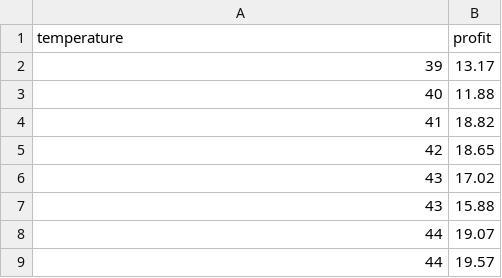
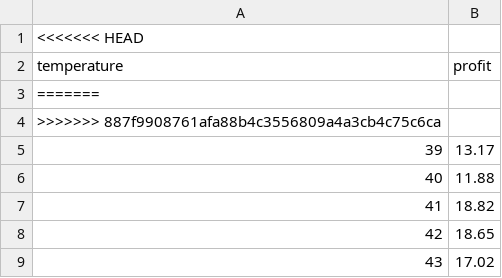
Before and after one commit to jissdevra2003/ML-Framework, a CSV file: regression/linear/datasets/LinReg_v1.0/IceCreamSales/IceCreamSales.csv (was tools/testcases/IceCreamSales.csv), drawn as a sheet; only a part is shown; the shorter side is filled out with more unchanged rows; the diff names each change by its address in the sheet, - before the commit and + after, or states it on an @@ line.

```diff
--- a/tools/testcases/IceCreamSales.csv
+++ b/regression/linear/datasets/LinReg_v1.0/IceCreamSales/IceCreamSales.csv
+row 1: <<<<<<< HEAD
+row 3: =======
+row 4: >>>>>>> 887f9908761afa88b4c3556809a4a3cb4c75c6ca
```
Also changed, not shown: 58 other files.
